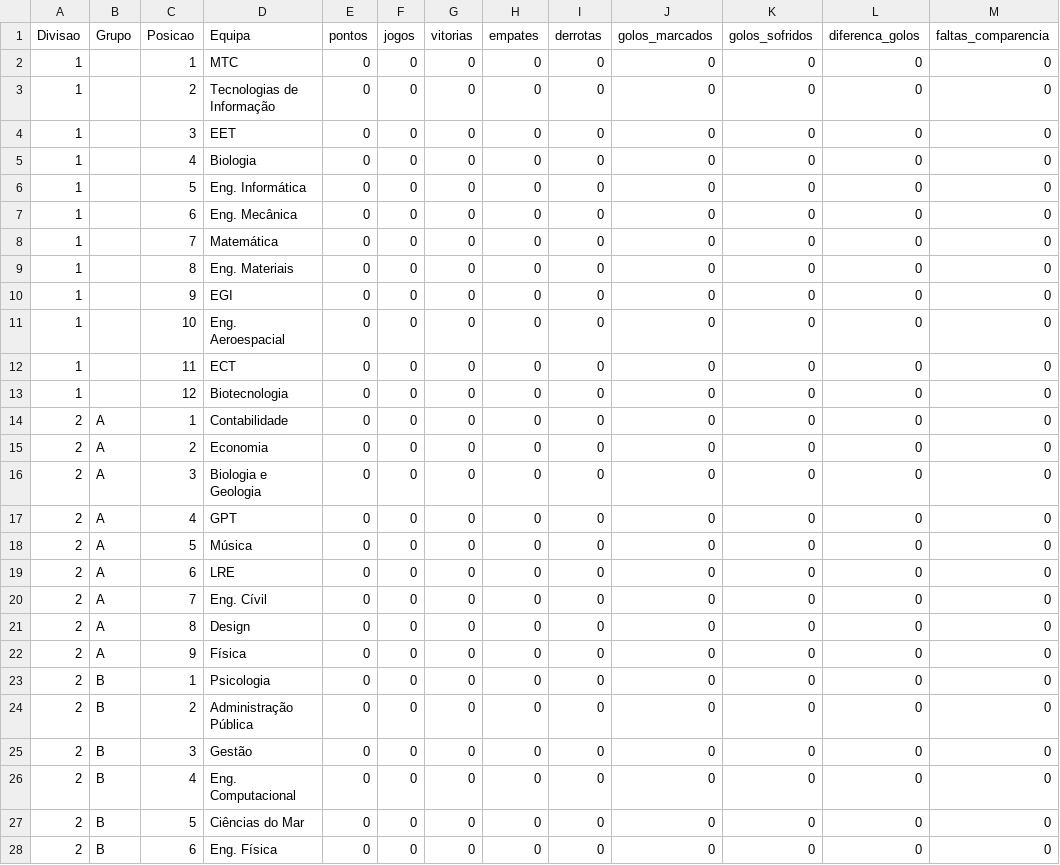
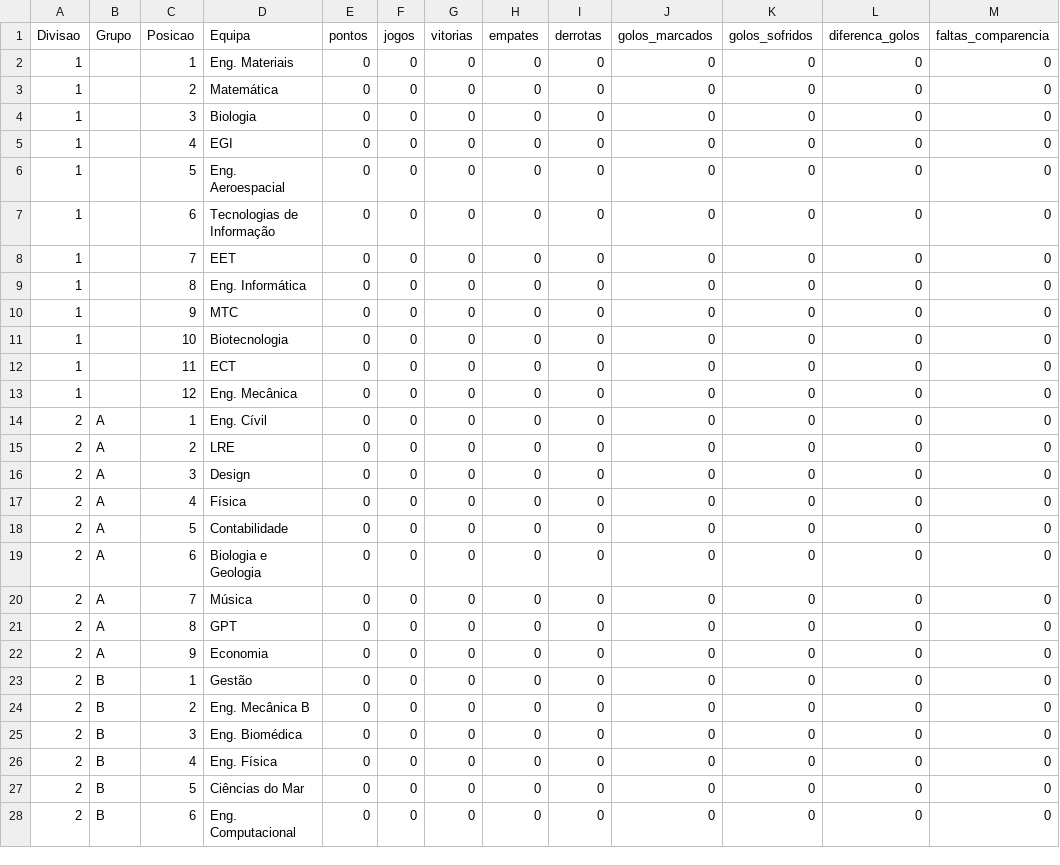
Before and after one commit to SlicF/mmr_ta-aua, a CSV file: elo_ratings/classificacao_BASQUETEBOL MASCULINO_25_26.csv, drawn as a sheet; only a part is shown; the diff covers the shown part only.

```diff
--- a/elo_ratings/classificacao_BASQUETEBOL MASCULINO_25_26.csv
+++ b/elo_ratings/classificacao_BASQUETEBOL MASCULINO_25_26.csv
@@ -1,28 +1,28 @@
 Divisao,Grupo,Posicao,Equipa,pontos,jogos,vitorias,empates,derrotas,golos_marcados,golos_sofridos,diferenca_golos,faltas_comparencia
-1,,1,MTC,0,0,0,0,0,0,0,0,0
-1,,2,Tecnologias de Informação,0,0,0,0,0,0,0,0,0
-1,,3,EET,0,0,0,0,0,0,0,0,0
-1,,4,Biologia,0,0,0,0,0,0,0,0,0
-1,,5,Eng. Informática ,0,0,0,0,0,0,0,0,0
-1,,6,Eng. Mecânica,0,0,0,0,0,0,0,0,0
-1,,7,Matemática,0,0,0,0,0,0,0,0,0
-1,,8,Eng. Materiais,0,0,0,0,0,0,0,0,0
-1,,9,EGI,0,0,0,0,0,0,0,0,0
-1,,10,Eng. Aeroespacial,0,0,0,0,0,0,0,0,0
+1,,1,Eng. Materiais,0,0,0,0,0,0,0,0,0
+1,,2,Matemática,0,0,0,0,0,0,0,0,0
+1,,3,Biologia,0,0,0,0,0,0,0,0,0
+1,,4,EGI,0,0,0,0,0,0,0,0,0
+1,,5,Eng. Aeroespacial,0,0,0,0,0,0,0,0,0
+1,,6,Tecnologias de Informação,0,0,0,0,0,0,0,0,0
+1,,7,EET,0,0,0,0,0,0,0,0,0
+1,,8,Eng. Informática ,0,0,0,0,0,0,0,0,0
+1,,9,MTC,0,0,0,0,0,0,0,0,0
+1,,10,Biotecnologia,0,0,0,0,0,0,0,0,0
 1,,11,ECT,0,0,0,0,0,0,0,0,0
-1,,12,Biotecnologia,0,0,0,0,0,0,0,0,0
-2,A,1,Contabilidade,0,0,0,0,0,0,0,0,0
-2,A,2,Economia,0,0,0,0,0,0,0,0,0
-2,A,3,Biologia e Geologia,0,0,0,0,0,0,0,0,0
-2,A,4,GPT,0,0,0,0,0,0,0,0,0
-2,A,5,Música,0,0,0,0,0,0,0,0,0
-2,A,6,LRE,0,0,0,0,0,0,0,0,0
-2,A,7,Eng. Cívil,0,0,0,0,0,0,0,0,0
-2,A,8,Design,0,0,0,0,0,0,0,0,0
-2,A,9,Física,0,0,0,0,0,0,0,0,0
-2,B,1,Psicologia,0,0,0,0,0,0,0,0,0
-2,B,2,Administração Pública,0,0,0,0,0,0,0,0,0
-2,B,3,Gestão,0,0,0,0,0,0,0,0,0
-2,B,4,Eng. Computacional,0,0,0,0,0,0,0,0,0
+1,,12,Eng. Mecânica,0,0,0,0,0,0,0,0,0
+2,A,1,Eng. Cívil,0,0,0,0,0,0,0,0,0
+2,A,2,LRE,0,0,0,0,0,0,0,0,0
+2,A,3,Design,0,0,0,0,0,0,0,0,0
+2,A,4,Física,0,0,0,0,0,0,0,0,0
+2,A,5,Contabilidade,0,0,0,0,0,0,0,0,0
+2,A,6,Biologia e Geologia,0,0,0,0,0,0,0,0,0
+2,A,7,Música,0,0,0,0,0,0,0,0,0
+2,A,8,GPT,0,0,0,0,0,0,0,0,0
+2,A,9,Economia,0,0,0,0,0,0,0,0,0
+2,B,1,Gestão,0,0,0,0,0,0,0,0,0
+2,B,2,Eng. Mecânica B,0,0,0,0,0,0,0,0,0
+2,B,3,Eng. Biomédica,0,0,0,0,0,0,0,0,0
+2,B,4,Eng. Física,0,0,0,0,0,0,0,0,0
 2,B,5,Ciências do Mar,0,0,0,0,0,0,0,0,0
-2,B,6,Eng. Física,0,0,0,0,0,0,0,0,0
+2,B,6,Eng. Computacional,0,0,0,0,0,0,0,0,0
```
Also changed, not shown: 3 edited cells elsewhere in this file, elo_ratings/classificacao_ANDEBOL MISTO_25_26.csv, elo_ratings/classificacao_FUTEBOL DE 7 MASCULINO_25_26.csv, 3 other files.
